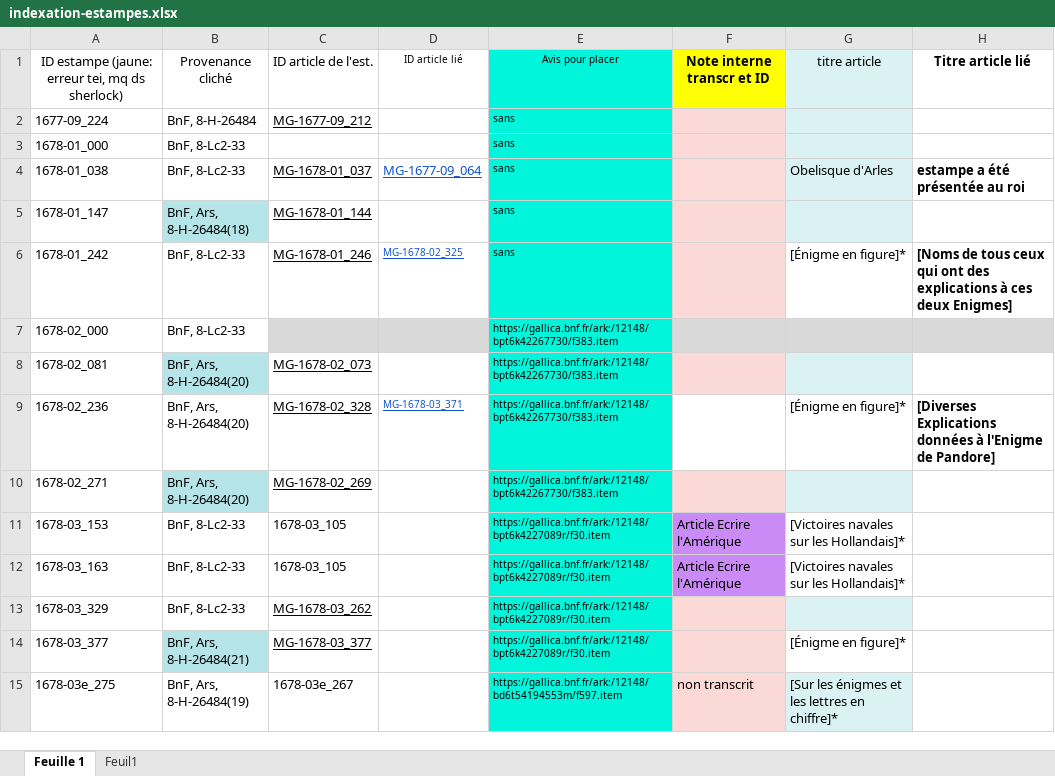
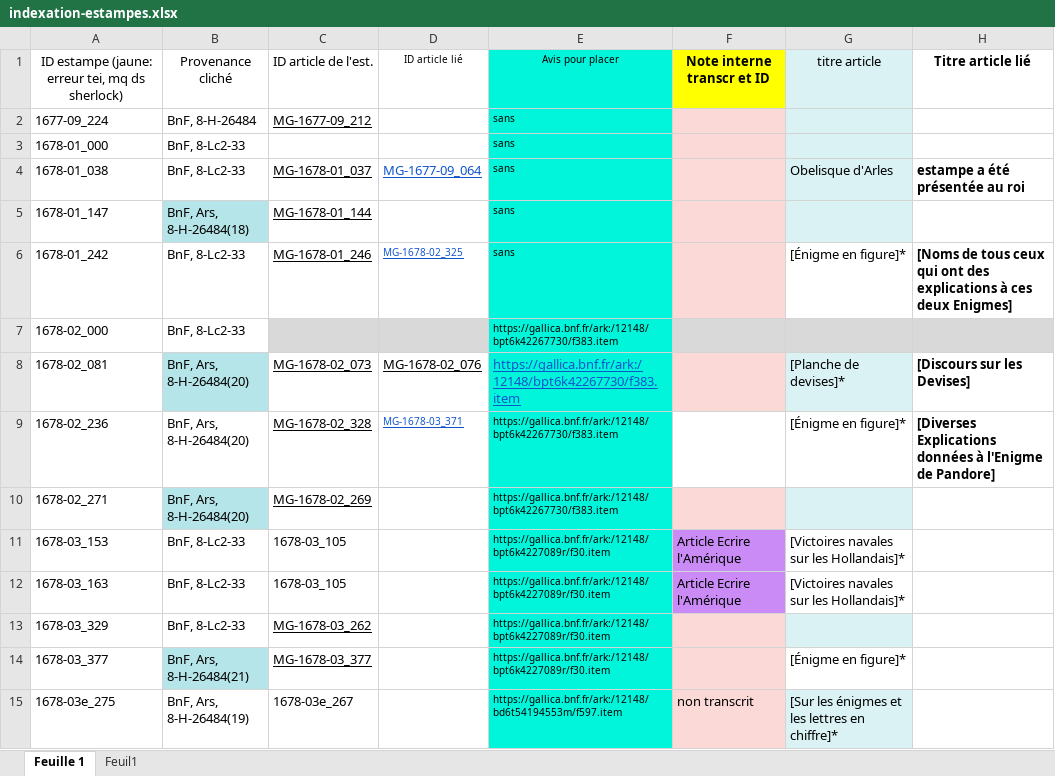
Before and after one commit to sherlock-iremus/mercure-galant-sources, an Excel workbook: indexation-estampes.xlsx, sheet Feuille 1, drawn as a sheet; only a part is shown; values as stored, in another font and other column widths than the file's, no borders; the diff names each change by its address in the sheet, - before the commit and + after, or states it on an @@ line.

```diff
--- a/indexation-estampes.xlsx (sheet Feuille 1)
+++ b/indexation-estampes.xlsx (sheet Feuille 1)
-D8: (empty)
+D8: MG-1678-02_076
@@ E8 underline: off → on, text colour: black → #1155CC, text size: larger @@
-G8: (empty)
+G8: [Planche de devises]*
-H8: (empty)
+H8: [Discours sur les Devises]
```
Also changed, not shown: 2 other files.
